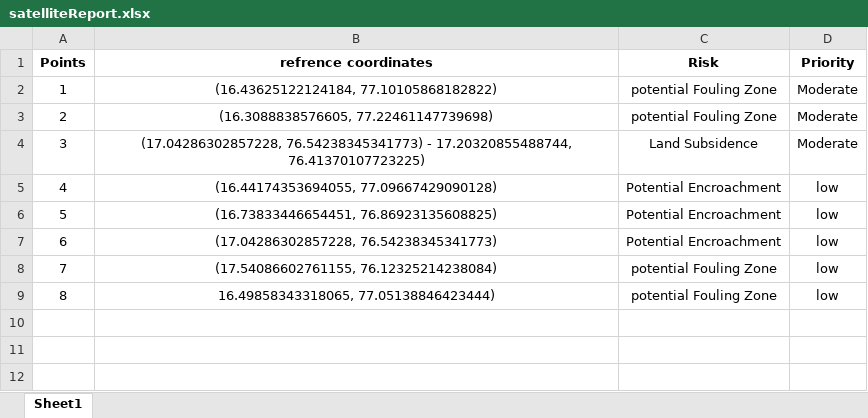
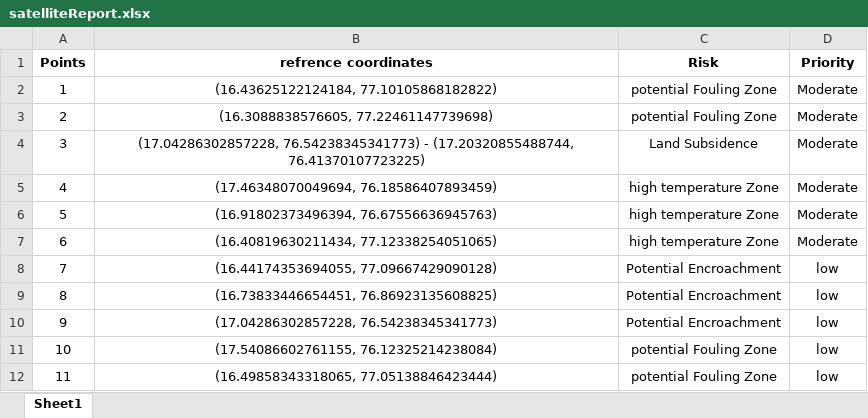
Before and after one commit to im-tanyasuri/adani-dash, an Excel workbook: static/satelliteReport.xlsx, sheet Sheet1, drawn as a sheet; values as stored, in another font and other column widths than the file's, no borders; charts and pictures not drawn; addresses are those after the commit; the diff names each change by its address in the sheet, - before the commit and + after, or states it on an @@ line.

Commit message:
report

```diff
--- a/static/satelliteReport.xlsx (sheet Sheet1)
+++ b/static/satelliteReport.xlsx (sheet Sheet1)
-B4 (refrence coordinates): …76.54238345341773) - 17.20320855488744, 76.41370107723225)
+B4 (refrence coordinates): …76.54238345341773) - (17.20320855488744, 76.41370107723225)
+row 5: 4 | (17.46348070049694, 76.18586407893459) | high temperature Zone | Moderate
+row 6: 5 | (16.91802373496394, 76.67556636945763) | high temperature Zone | Moderate
+row 7: 6 | (16.40819630211434, 77.12338254051065) | high temperature Zone | Moderate
@@ column A (Points) renumbered from row 8 down @@
-B12 (refrence coordinates): 16.49858343318065, 77.05138846423444)
+B12 (refrence coordinates): (16.49858343318065, 77.05138846423444)
```
